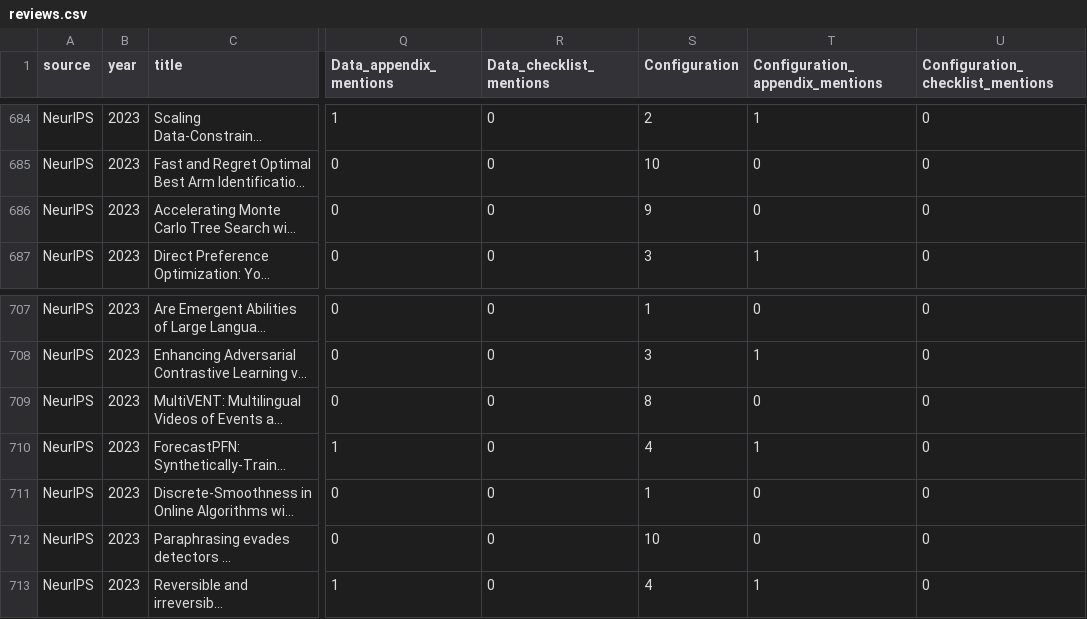
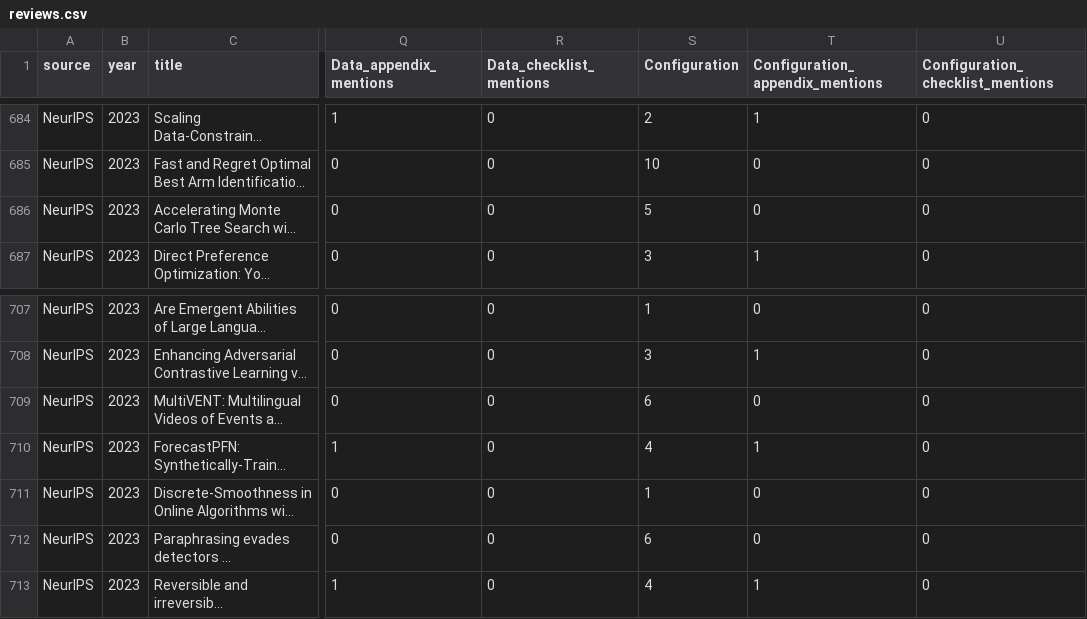
Before and after one commit to thijssnelleman/CostOfReproducibility, a CSV file: reviews.csv, drawn as a sheet; only a part is shown, gaps mark what is left out; long unchanged cells end in …; the diff covers the shown part only; the diff names each change by its address in the sheet, - before the commit and + after, or states it on an @@ line.

```diff
--- a/reviews.csv
+++ b/reviews.csv
-S686 (Configuration): 9
+S686 (Configuration): 5
-S709 (Configuration): 8
+S709 (Configuration): 6
-S712 (Configuration): 10
+S712 (Configuration): 6
```
Also changed, not shown: 12 edited cells elsewhere in this file.
